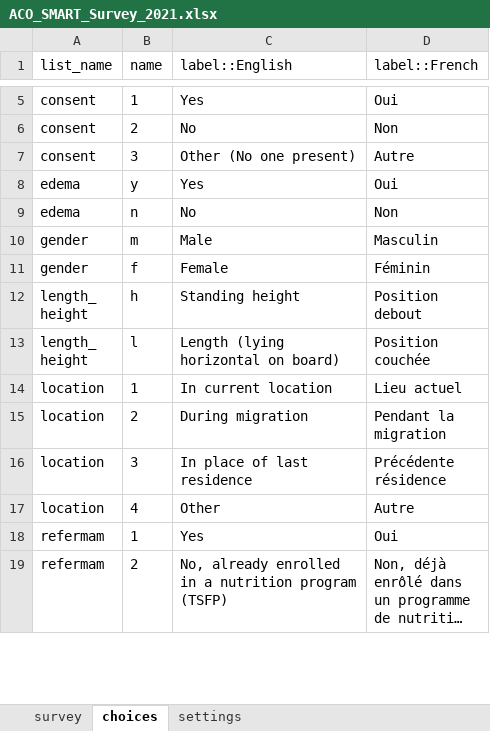
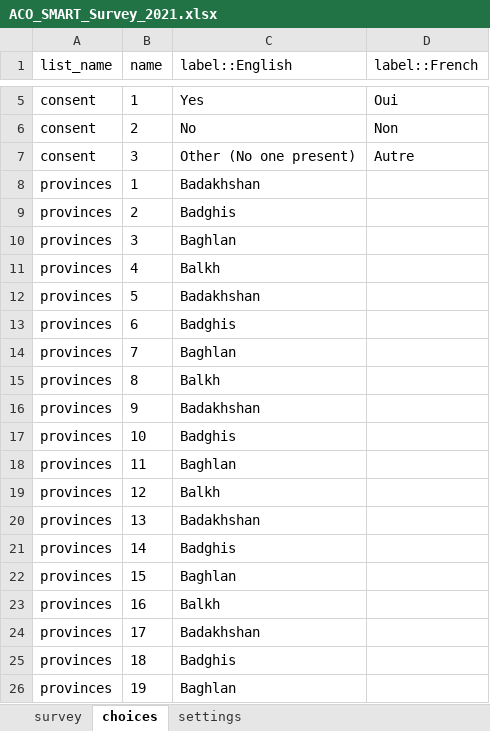
Before and after one commit to RobertJohnston/SMART-Questionnaire, an Excel workbook: ACO_SMART_Survey_2021.xlsx, sheet choices, drawn as a sheet; only a part is shown, gaps mark what is left out; the shorter side is filled out with more unchanged rows; long unchanged cells end in …; values as stored, in another font and other column widths than the file's, no borders; the diff covers the shown part only; the diff names each change by its address in the sheet, - before the commit and + after, or states it on an @@ line.

Commit message:
added district selections

```diff
--- a/ACO_SMART_Survey_2021.xlsx (sheet choices)
+++ b/ACO_SMART_Survey_2021.xlsx (sheet choices)
+row 8: provinces | 1 | Badakhshan
+row 9: provinces | 2 | Badghis
+row 10: provinces | 3 | Baghlan
+row 11: provinces | 4 | Balkh
+row 12: provinces | 5 | Badakhshan
+row 13: provinces | 6 | Badghis
+row 14: provinces | 7 | Baghlan
+row 15: provinces | 8 | Balkh
+row 16: provinces | 9 | Badakhshan
+row 17: provinces | 10 | Badghis
+row 18: provinces | 11 | Baghlan
+row 19: provinces | 12 | Balkh
+row 20: provinces | 13 | Badakhshan
+row 21: provinces | 14 | Badghis
+row 22: provinces | 15 | Baghlan
+row 23: provinces | 16 | Balkh
+row 24: provinces | 17 | Badakhshan
+row 25: provinces | 18 | Badghis
+row 26: provinces | 19 | Baghlan
```
Also changed, not shown: 15 added rows elsewhere in this sheet, sheet survey.
